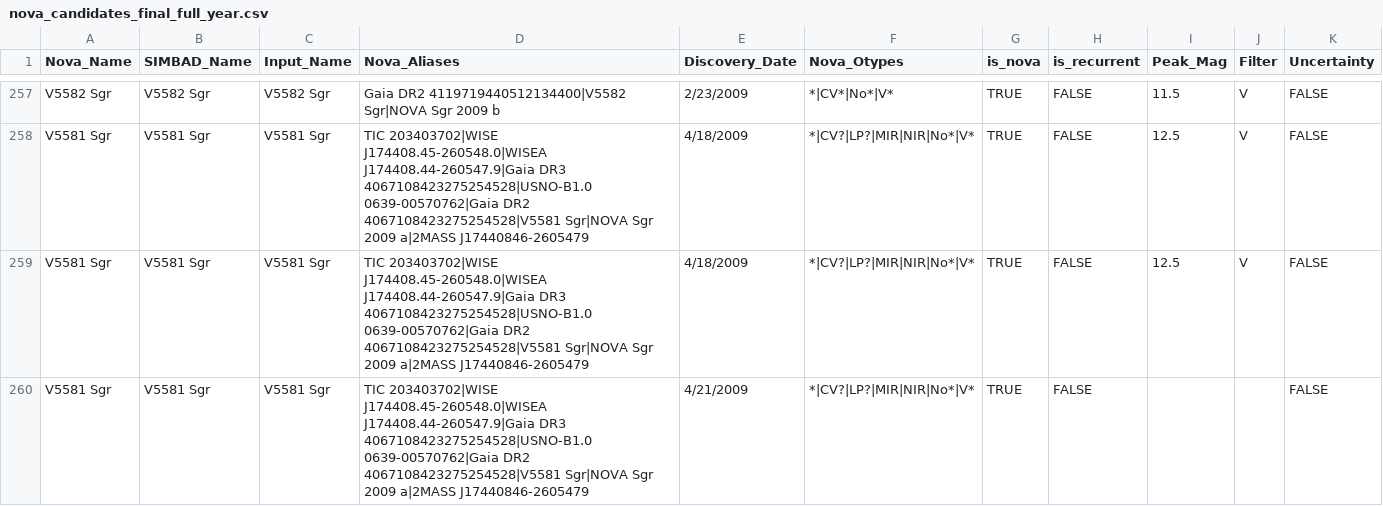
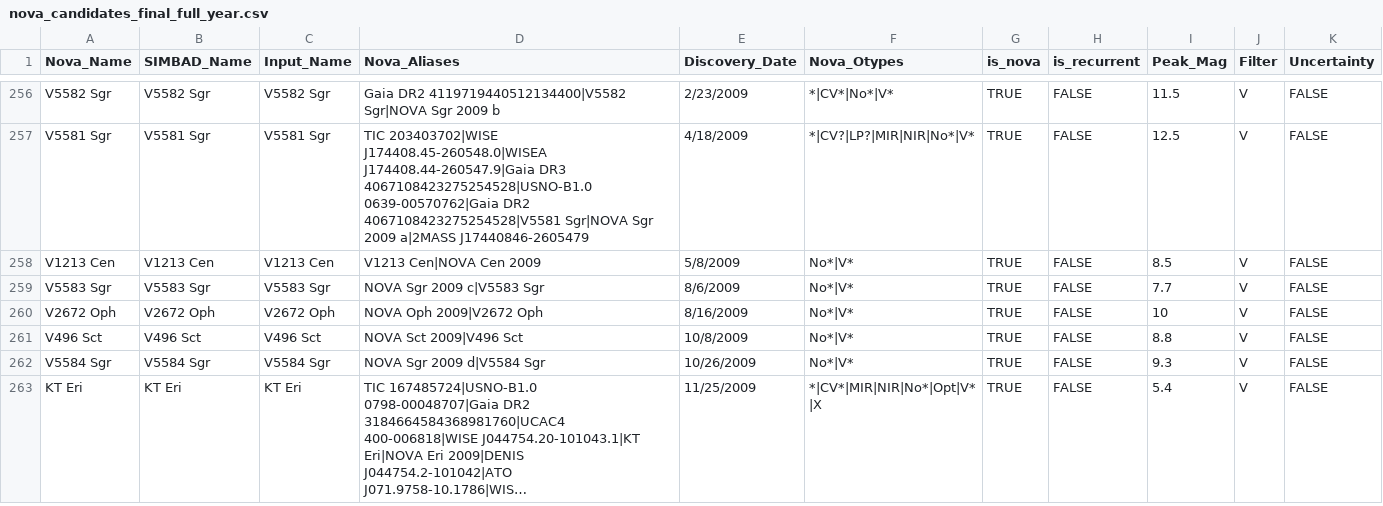
Before and after one commit to finzellt/aws_nova_cat, a CSV file: tools/catalog-expansion/nova_candidates_final_full_year.csv, drawn as a sheet; only a part is shown, gaps mark what is left out; the shorter side is filled out with more unchanged rows; long unchanged cells end in …; the diff covers the shown part only; the diff names each change by its address in the sheet, - before the commit and + after, or states it on an @@ line.

```diff
--- a/tools/catalog-expansion/nova_candidates_final_full_year.csv
+++ b/tools/catalog-expansion/nova_candidates_final_full_year.csv
-row 259: V5581 Sgr | V5581 Sgr | V5581 Sgr | TIC 203403702|WISE J174408.45-260548.0|WISEA J174408.44-260547.9|Gaia DR3 4067108423275254528|USNO-B1.0 0639-00570762|Gaia DR2 4067108423275254528|V5581 Sgr|NOVA Sgr 2009 a|2MASS J17440846-2605479 | 4/18/2009 | *|CV?|LP?|MIR|NIR|No*|V* | TRUE | FALSE | 12.5 | V | FALSE
-row 260: V5581 Sgr | V5581 Sgr | V5581 Sgr | TIC 203403702|WISE J174408.45-260548.0|WISEA J174408.44-260547.9|Gaia DR3 4067108423275254528|USNO-B1.0 0639-00570762|Gaia DR2 4067108423275254528|V5581 Sgr|NOVA Sgr 2009 a|2MASS J17440846-2605479 | 4/21/2009 | *|CV?|LP?|MIR|NIR|No*|V* | TRUE | FALSE |  |  | FALSE
```
Also changed, not shown: 4 removed rows and 9 edited cells elsewhere in this file, 4 other files.
